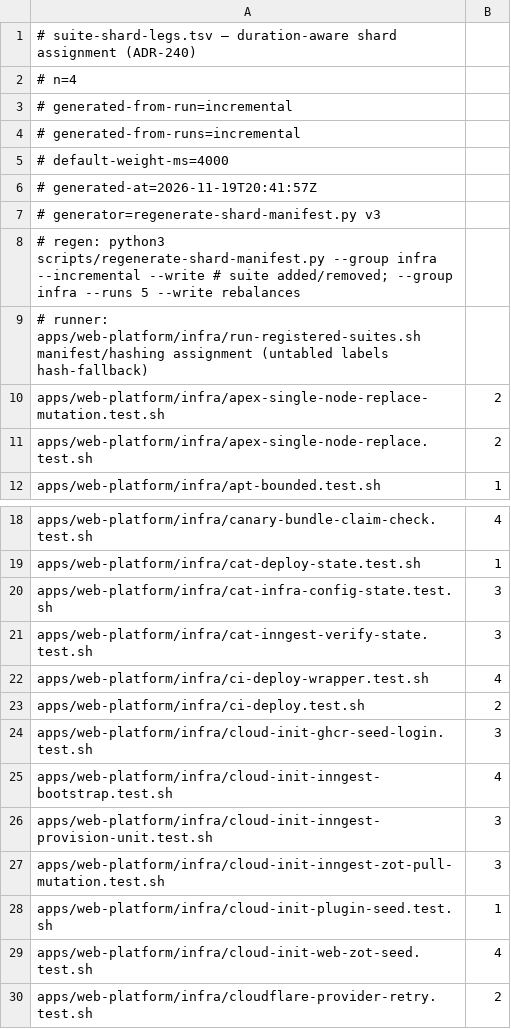
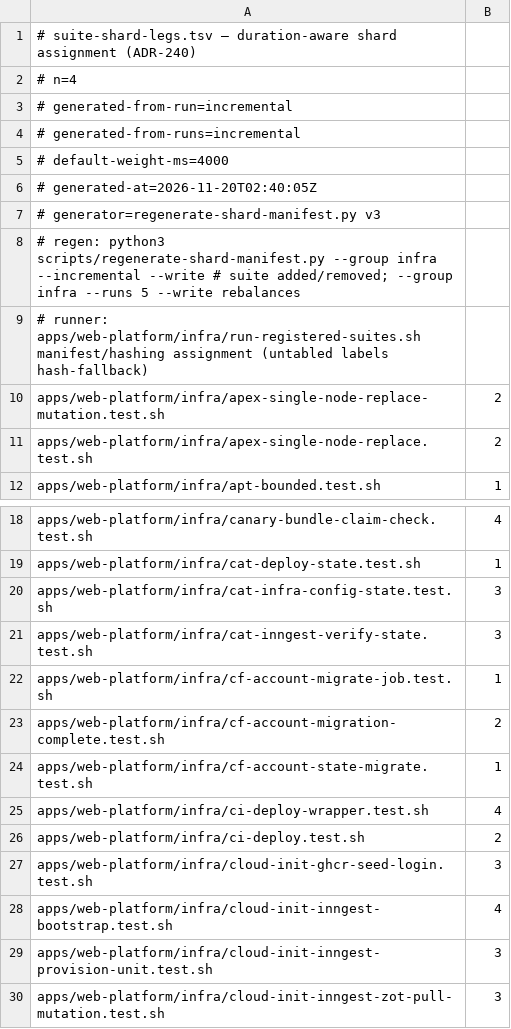
Before and after one commit to jikig-ai/soleur, a TSV file: apps/web-platform/infra/suite-shard-legs.tsv, drawn as a sheet; only a part is shown, gaps mark what is left out; the shorter side is filled out with more unchanged rows.

```diff
--- a/apps/web-platform/infra/suite-shard-legs.tsv
+++ b/apps/web-platform/infra/suite-shard-legs.tsv
@@ -5,3 +5,3 @@
 # default-weight-ms=4000
-# generated-at=2026-11-19T20:41:57Z
+# generated-at=2026-11-20T02:40:05Z
 # generator=regenerate-shard-manifest.py v3
@@ -21,2 +21,5 @@ apps/web-platform/infra/cat-infra-config-state.test.sh	3
 apps/web-platform/infra/cat-inngest-verify-state.test.sh	3
+apps/web-platform/infra/cf-account-migrate-job.test.sh	1
+apps/web-platform/infra/cf-account-migration-complete.test.sh	2
+apps/web-platform/infra/cf-account-state-migrate.test.sh	1
 apps/web-platform/infra/ci-deploy-wrapper.test.sh	4
```
Also changed, not shown: apps/web-platform/infra/suite-durations.tsv, scripts/suite-durations.tsv, 4 other files.
